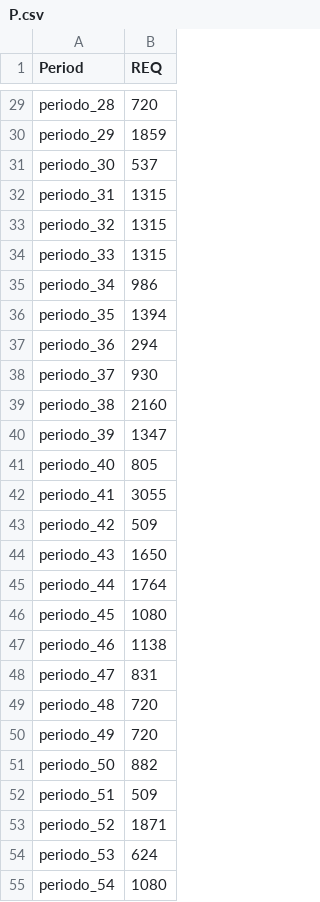
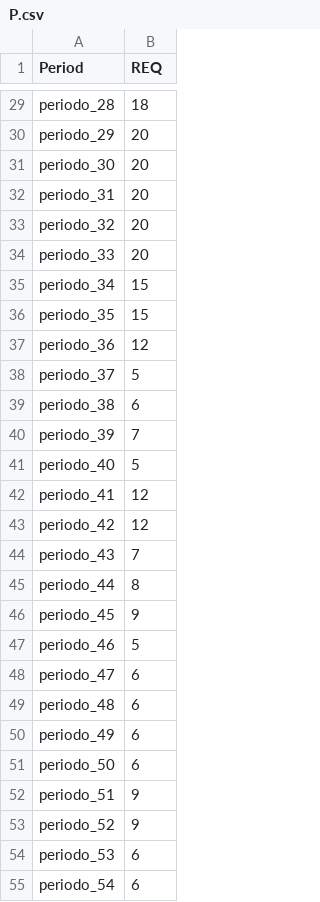
Before and after one commit to johncardona1992/Microservice_GLPK, a CSV file: MILP/P.csv, drawn as a sheet; only a part is shown, gaps mark what is left out; the diff covers the shown part only; the diff names each change by its address in the sheet, - before the commit and + after, or states it on an @@ line.

```diff
--- a/MILP/P.csv
+++ b/MILP/P.csv
-B29 (REQ): 720
+B29 (REQ): 18
-B30 (REQ): 1859
+B30 (REQ): 20
-B31 (REQ): 537
+B31 (REQ): 20
-B32:B34 (REQ): 1315
+B32:B34 (REQ): 20
-B35 (REQ): 986
+B35 (REQ): 15
-B36 (REQ): 1394
+B36 (REQ): 15
-B37 (REQ): 294
+B37 (REQ): 12
-B38 (REQ): 930
+B38 (REQ): 5
-B39 (REQ): 2160
+B39 (REQ): 6
-B40 (REQ): 1347
+B40 (REQ): 7
-B41 (REQ): 805
+B41 (REQ): 5
-B42 (REQ): 3055
+B42 (REQ): 12
-B43 (REQ): 509
+B43 (REQ): 12
-B44 (REQ): 1650
+B44 (REQ): 7
-B45 (REQ): 1764
+B45 (REQ): 8
-B46 (REQ): 1080
+B46 (REQ): 9
-B47 (REQ): 1138
+B47 (REQ): 5
-B48 (REQ): 831
+B48 (REQ): 6
-B49:B50 (REQ): 720
+B49:B50 (REQ): 6
-B51 (REQ): 882
+B51 (REQ): 6
-B52 (REQ): 509
+B52 (REQ): 9
-B53 (REQ): 1871
+B53 (REQ): 9
-B54 (REQ): 624
+B54 (REQ): 6
-B55 (REQ): 1080
+B55 (REQ): 6
```
Also changed, not shown: 64 edited cells elsewhere in this file, MILP/S.csv, 4 other files.
